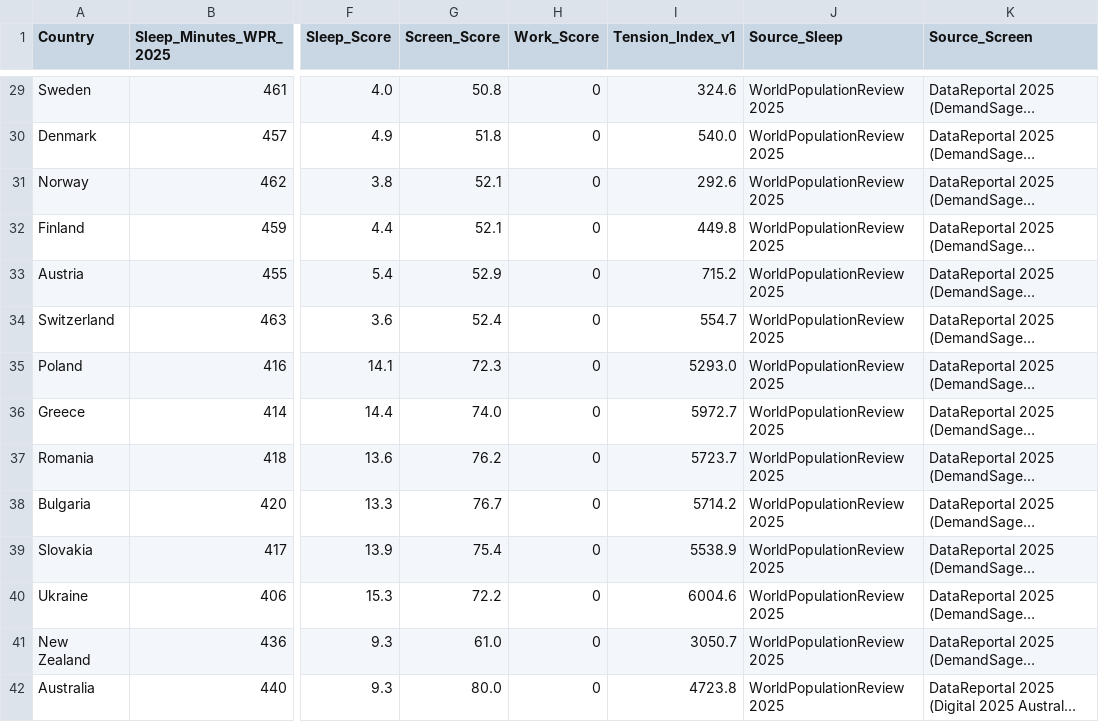
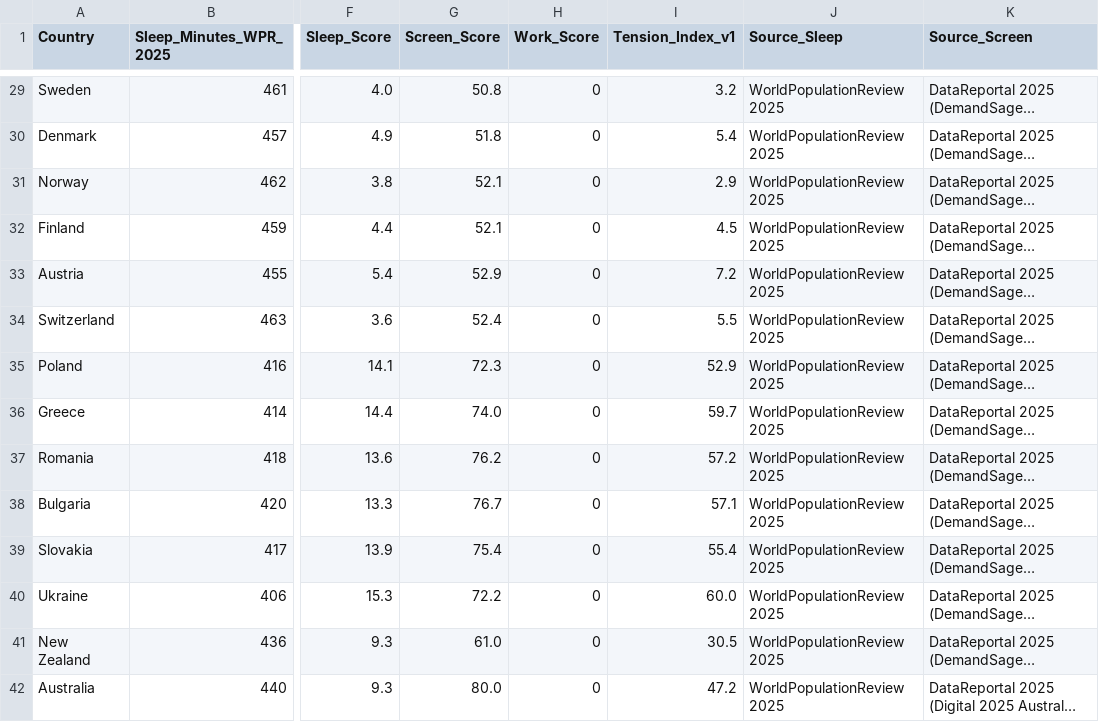
Before and after one commit to digitaldarts/the-modern-tension-index, a CSV file: modern_tension_index_2025.csv, drawn as a sheet; only a part is shown, gaps mark what is left out; long unchanged cells end in …; the diff covers the shown part only; the diff names each change by its address in the sheet, - before the commit and + after, or states it on an @@ line.

Commit message:
Update modern_tension_index_2025.csv

```diff
--- a/modern_tension_index_2025.csv
+++ b/modern_tension_index_2025.csv
-I29 (Tension_Index_v1): 324.6
+I29 (Tension_Index_v1): 3.2
-I30 (Tension_Index_v1): 540.0
+I30 (Tension_Index_v1): 5.4
-I31 (Tension_Index_v1): 292.6
+I31 (Tension_Index_v1): 2.9
-I32 (Tension_Index_v1): 449.8
+I32 (Tension_Index_v1): 4.5
-I33 (Tension_Index_v1): 715.2
+I33 (Tension_Index_v1): 7.2
-I34 (Tension_Index_v1): 554.7
+I34 (Tension_Index_v1): 5.5
-I35 (Tension_Index_v1): 5293.0
+I35 (Tension_Index_v1): 52.9
-I36 (Tension_Index_v1): 5972.7
+I36 (Tension_Index_v1): 59.7
-I37 (Tension_Index_v1): 5723.7
+I37 (Tension_Index_v1): 57.2
-I38 (Tension_Index_v1): 5714.2
+I38 (Tension_Index_v1): 57.1
-I39 (Tension_Index_v1): 5538.9
+I39 (Tension_Index_v1): 55.4
-I40 (Tension_Index_v1): 6004.6
+I40 (Tension_Index_v1): 60.0
-I41 (Tension_Index_v1): 3050.7
+I41 (Tension_Index_v1): 30.5
-I42 (Tension_Index_v1): 4723.8
+I42 (Tension_Index_v1): 47.2
```
Also changed, not shown: 26 edited cells elsewhere in this file.
